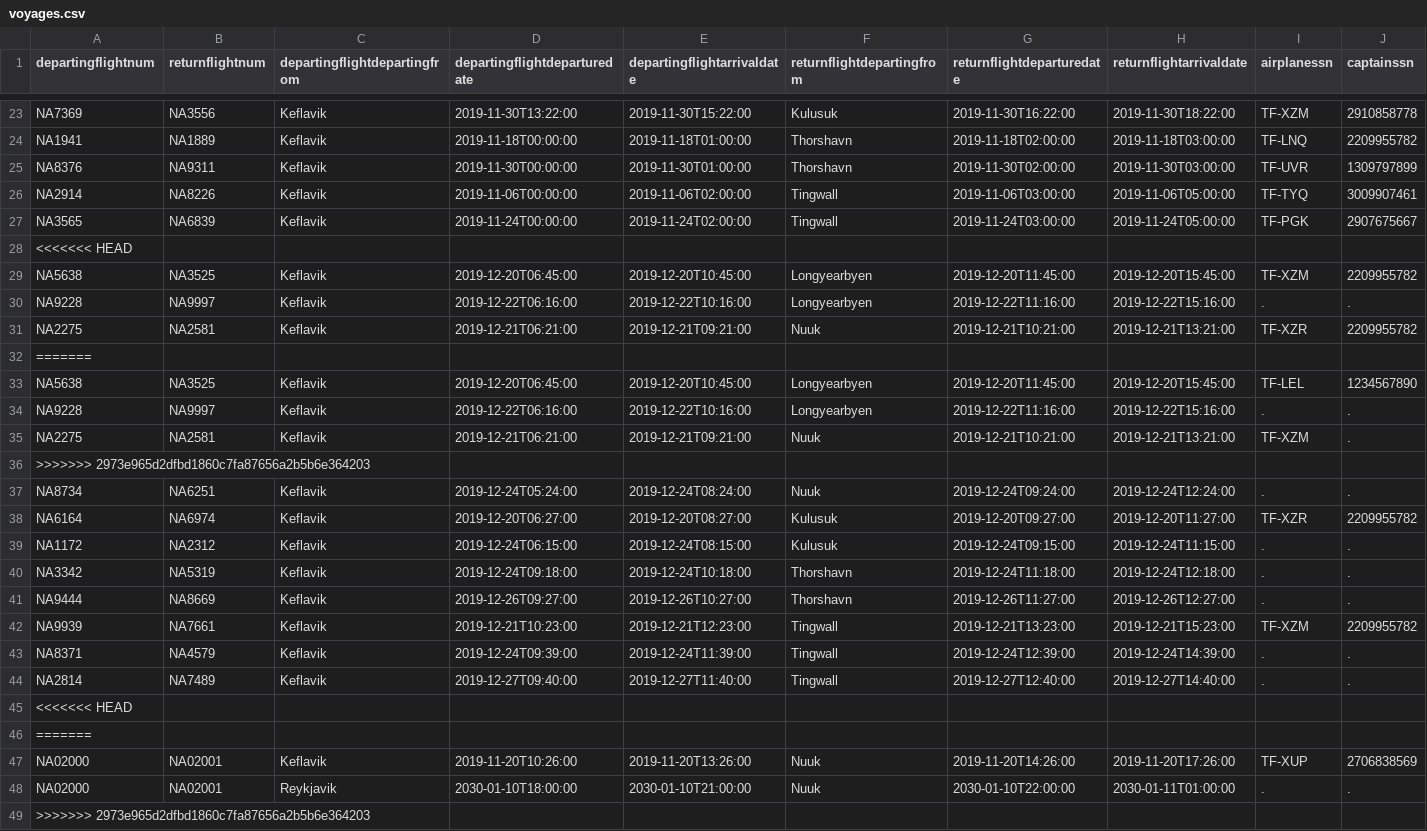
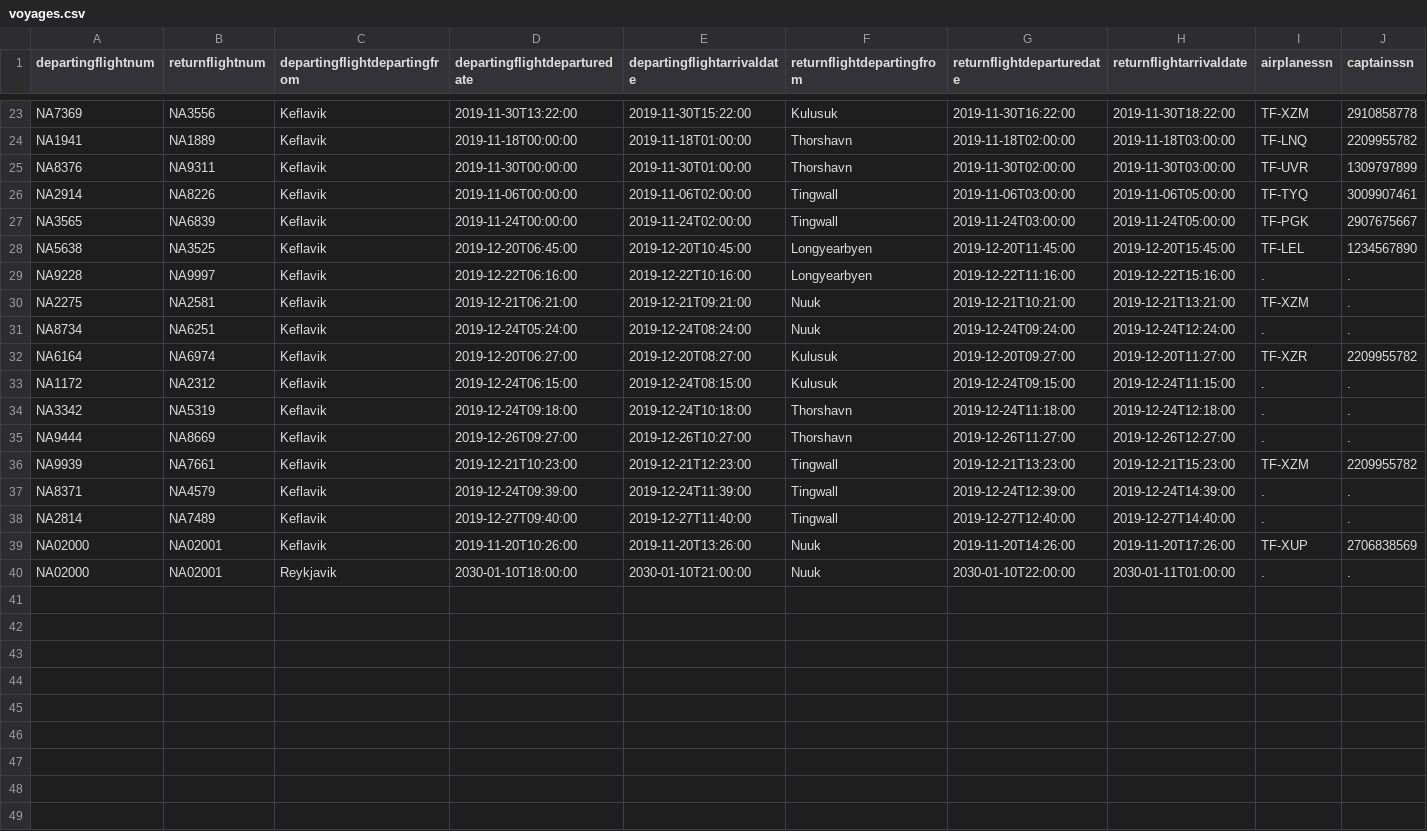
Before and after one commit to irmalexandra/vln1_chuck_nan, a CSV file: code/repo/voyages.csv, drawn as a sheet; only a part is shown, gaps mark what is left out; rows hold the shown columns only; the diff names each change by its address in the sheet, - before the commit and + after, or states it on an @@ line.

Commit message:
fixed repeat voyage

```diff
--- a/code/repo/voyages.csv
+++ b/code/repo/voyages.csv
-row 28: <<<<<<< HEAD
-row 29: NA5638 | NA3525 | Keflavik | 2019-12-20T06:45:00 | 2019-12-20T10:45:00 | Longyearbyen | 2019-12-20T11:45:00 | 2019-12-20T15:45:00 | TF-XZM | 2209955782
-row 30: NA9228 | NA9997 | Keflavik | 2019-12-22T06:16:00 | 2019-12-22T10:16:00 | Longyearbyen | 2019-12-22T11:16:00 | 2019-12-22T15:16:00 | . | .
-row 31: NA2275 | NA2581 | Keflavik | 2019-12-21T06:21:00 | 2019-12-21T09:21:00 | Nuuk | 2019-12-21T10:21:00 | 2019-12-21T13:21:00 | TF-XZR | 2209955782
-row 32: =======
-row 36: >>>>>>> 2973e965d2dfbd1860c7fa87656a2b5b6e364203
-row 45: <<<<<<< HEAD
-row 46: =======
-row 49: >>>>>>> 2973e965d2dfbd1860c7fa87656a2b5b6e364203
```
Also changed, not shown: 2 other files.
